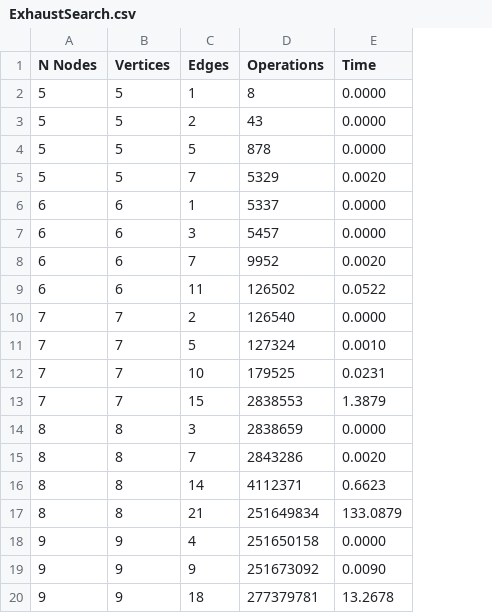
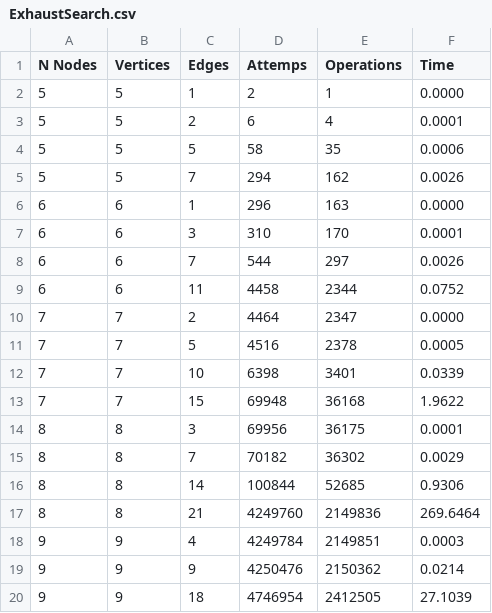
Before and after one commit to SrPhoenix/aa, a CSV file: project_1/report/ExhaustSearch.csv, drawn as a sheet; addresses are those after the commit; the diff names each change by its address in the sheet, - before the commit and + after, or states it on an @@ line.

```diff
--- a/project_1/report/ExhaustSearch.csv
+++ b/project_1/report/ExhaustSearch.csv
+column D (Attemps), rows 2-20: 2 | 6 | 58 | 294 | 296 | 310 | 544 | 4458 | 4464 | 4516 | 6398 | 69948 | 69956 | 70182 | 100844 | 4249760 | 4249784 | 4250476 | 4746954
-E2 (Operations): 8
+E2 (Operations): 1
-E3 (Operations): 43
+E3 (Operations): 4
-F3 (Time): 0.0000
+F3 (Time): 0.0001
-E4 (Operations): 878
+E4 (Operations): 35
-F4 (Time): 0.0000
+F4 (Time): 0.0006
-E5 (Operations): 5329
+E5 (Operations): 162
-F5 (Time): 0.0020
+F5 (Time): 0.0026
-E6 (Operations): 5337
+E6 (Operations): 163
-E7 (Operations): 5457
+E7 (Operations): 170
-F7 (Time): 0.0000
+F7 (Time): 0.0001
-E8 (Operations): 9952
+E8 (Operations): 297
-F8 (Time): 0.0020
+F8 (Time): 0.0026
-E9 (Operations): 126502
+E9 (Operations): 2344
-F9 (Time): 0.0522
+F9 (Time): 0.0752
-E10 (Operations): 126540
+E10 (Operations): 2347
-E11 (Operations): 127324
+E11 (Operations): 2378
-F11 (Time): 0.0010
+F11 (Time): 0.0005
-E12 (Operations): 179525
+E12 (Operations): 3401
-F12 (Time): 0.0231
+F12 (Time): 0.0339
-E13 (Operations): 2838553
+E13 (Operations): 36168
-F13 (Time): 1.3879
+F13 (Time): 1.9622
-E14 (Operations): 2838659
+E14 (Operations): 36175
-F14 (Time): 0.0000
+F14 (Time): 0.0001
-E15 (Operations): 2843286
+E15 (Operations): 36302
-F15 (Time): 0.0020
+F15 (Time): 0.0029
-E16 (Operations): 4112371
+E16 (Operations): 52685
-F16 (Time): 0.6623
+F16 (Time): 0.9306
-E17 (Operations): 251649834
+E17 (Operations): 2149836
-F17 (Time): 133.0879
+F17 (Time): 269.6464
-E18 (Operations): 251650158
+E18 (Operations): 2149851
-F18 (Time): 0.0000
+F18 (Time): 0.0003
-E19 (Operations): 251673092
+E19 (Operations): 2150362
-F19 (Time): 0.0090
+F19 (Time): 0.0214
-E20 (Operations): 277379781
+E20 (Operations): 2412505
-F20 (Time): 13.2678
+F20 (Time): 27.1039
```
Also changed, not shown: project_1/report/GreedySearch.csv, 27 other files.
